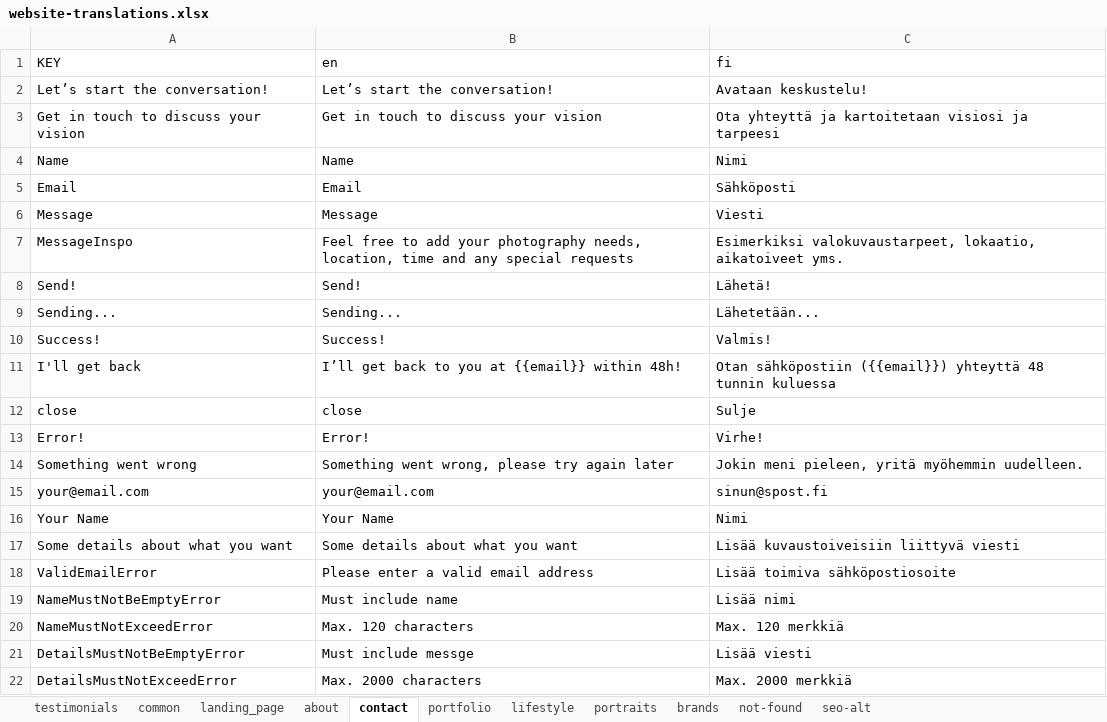
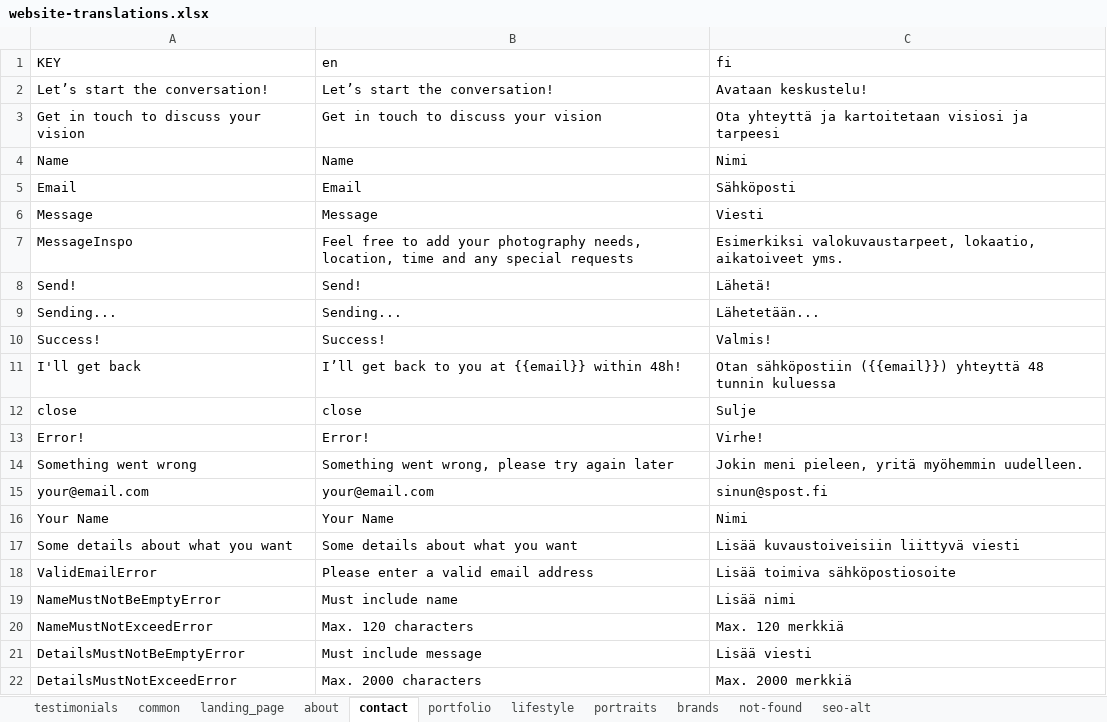
Before and after one commit to axu5/venla-tuomala, an Excel workbook: website-translations.xlsx, sheet contact, drawn as a sheet; values as stored, in another font and other column widths than the file's, no borders; charts and pictures and conditional formats not drawn; the diff names each change by its address in the sheet, - before the commit and + after, or states it on an @@ line.

Commit message:
update translations 2

```diff
--- a/website-translations.xlsx (sheet contact)
+++ b/website-translations.xlsx (sheet contact)
-B21 (en): Must include messge
+B21 (en): Must include message
```
Also changed, not shown: 1 other file.
